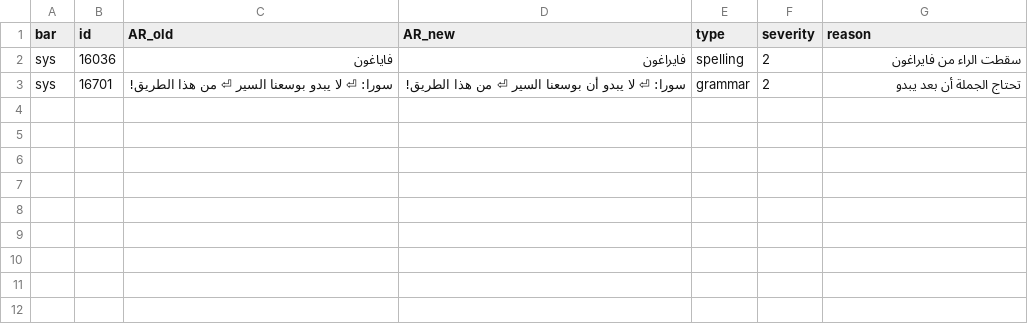
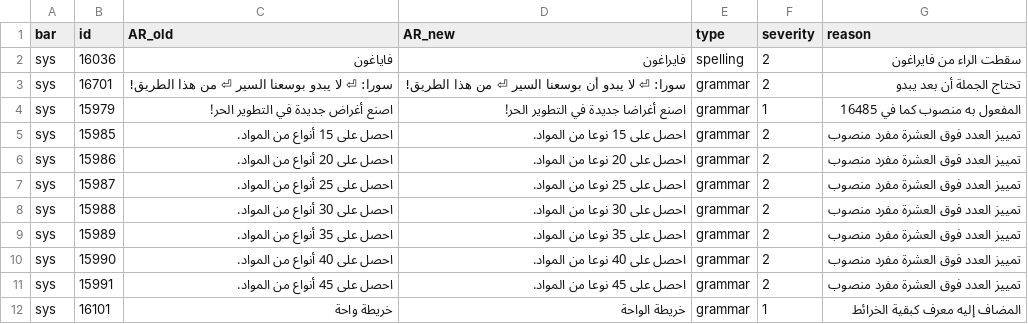
Before and after one commit to exelight7/KH2FM_AR, a CSV file: corrections/sys_part09.csv, drawn as a sheet.

```diff
--- a/corrections/sys_part09.csv
+++ b/corrections/sys_part09.csv
@@ -3 +3,10 @@ sys,16036,فاياغون,فايراغون,spelling,2,سقطت الراء من ف
 sys,16701,سورا: ⏎ لا يبدو بوسعنا السير ⏎ من هذا الطريق!,سورا: ⏎ لا يبدو أن بوسعنا السير ⏎ من هذا الطريق!,grammar,2,تحتاج الجملة أن بعد يبدو
+sys,15979,اصنع أغراض جديدة في التطوير الحر!,اصنع أغراضا جديدة في التطوير الحر!,grammar,1,المفعول به منصوب كما في 16485
+sys,15985,احصل على 15 أنواع من المواد.,احصل على 15 نوعا من المواد.,grammar,2,تمييز العدد فوق العشرة مفرد منصوب
+sys,15986,احصل على 20 أنواع من المواد.,احصل على 20 نوعا من المواد.,grammar,2,تمييز العدد فوق العشرة مفرد منصوب
+sys,15987,احصل على 25 أنواع من المواد.,احصل على 25 نوعا من المواد.,grammar,2,تمييز العدد فوق العشرة مفرد منصوب
+sys,15988,احصل على 30 أنواع من المواد.,احصل على 30 نوعا من المواد.,grammar,2,تمييز العدد فوق العشرة مفرد منصوب
+sys,15989,احصل على 35 أنواع من المواد.,احصل على 35 نوعا من المواد.,grammar,2,تمييز العدد فوق العشرة مفرد منصوب
+sys,15990,احصل على 40 أنواع من المواد.,احصل على 40 نوعا من المواد.,grammar,2,تمييز العدد فوق العشرة مفرد منصوب
+sys,15991,احصل على 45 أنواع من المواد.,احصل على 45 نوعا من المواد.,grammar,2,تمييز العدد فوق العشرة مفرد منصوب
+sys,16101,خريطة واحة,خريطة الواحة,grammar,1,المضاف إليه معرف كبقية الخرائط
```
Also changed, not shown: corrections/sys_part02.csv, corrections/sys_part11.csv, 7 other files.
